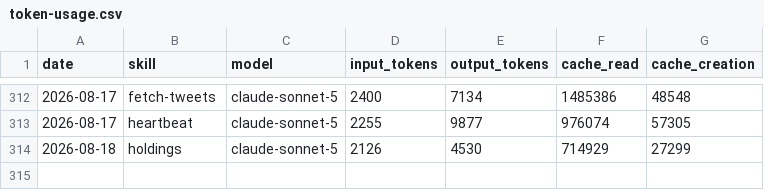
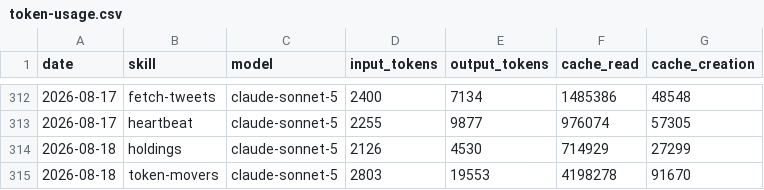
Before and after one commit to aaronjmars/miroshark-aeon, a CSV file: memory/token-usage.csv, drawn as a sheet; only a part is shown, gaps mark what is left out.

Commit message:
chore(token-movers): auto-commit 2026-08-18

```diff
--- a/memory/token-usage.csv
+++ b/memory/token-usage.csv
@@ -314 +314,2 @@ date,skill,model,input_tokens,output_tokens,cache_read,cache_creation
 2026-08-18,holdings,claude-sonnet-5,2126,4530,714929,27299
+2026-08-18,token-movers,claude-sonnet-5,2803,19553,4198278,91670
```
Also changed, not shown: 6 other files.
